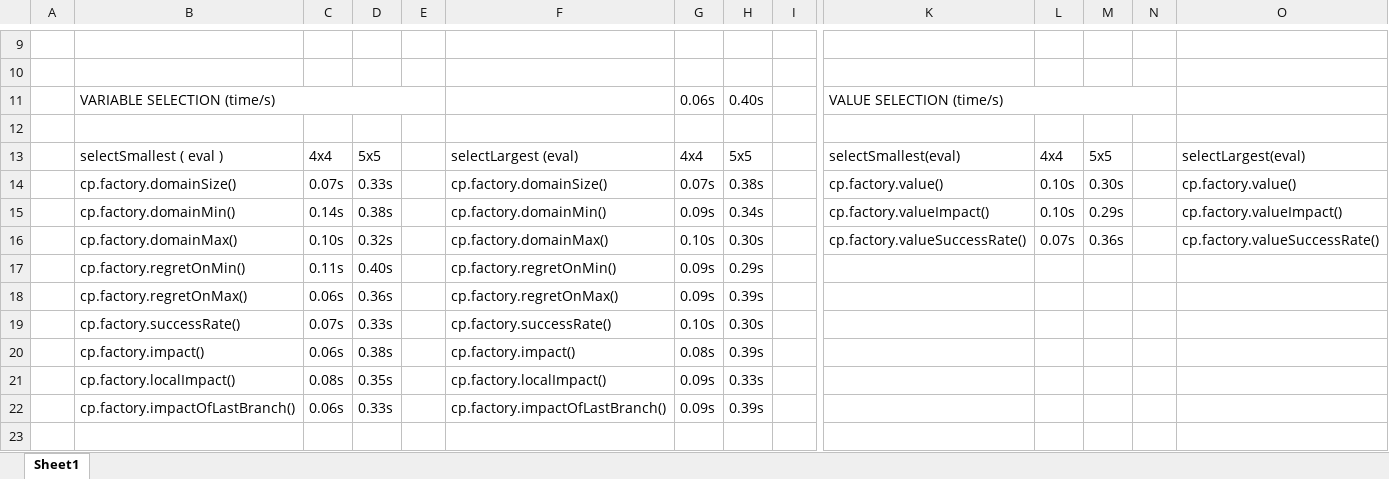
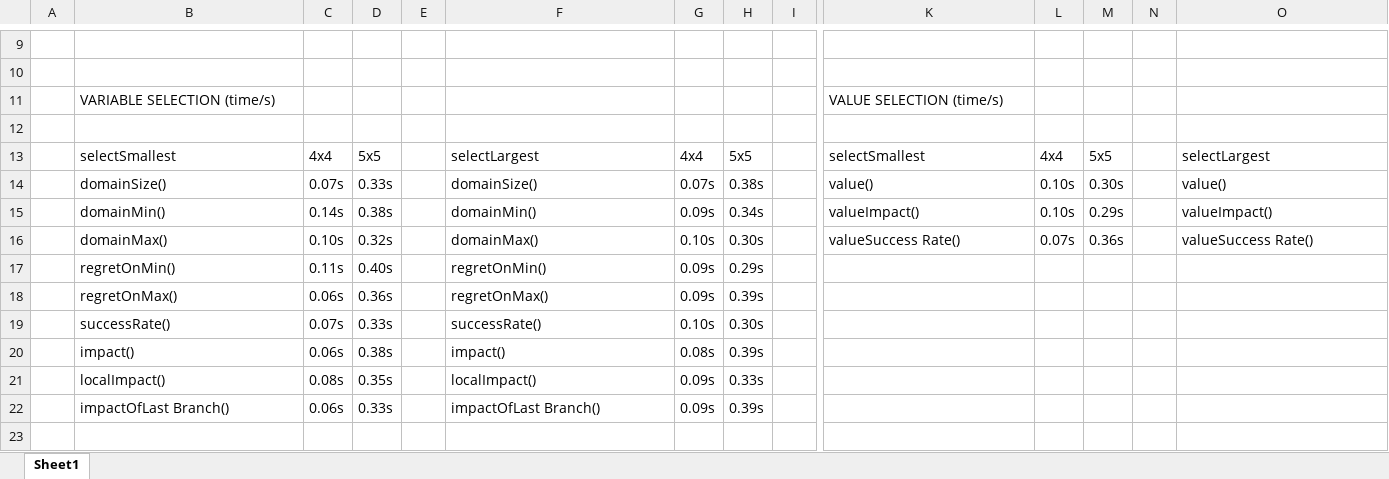
Before and after one commit to victorsnunes/Arithmetic-Sequence-Puzzles, an Excel workbook: cplex/data/PLR.xlsx, sheet Sheet1, drawn as a sheet; only a part is shown, gaps mark what is left out; values as stored, in another font and other column widths than the file's, no cell formats; removed rows and columns are numbered as before the commit, all else as after; the diff covers the shown part only; the diff names each change by its address in the sheet, - before the commit and + after, or states it on an @@ line.

```diff
--- a/cplex/data/PLR.xlsx (sheet Sheet1)
+++ b/cplex/data/PLR.xlsx (sheet Sheet1)
-B11:E11 merged
-G11: 0.06s
+G11: (empty)
-H11: 0.40s
+H11: (empty)
-K11:N11 merged
-B13: selectSmallest ( eval )
+B13: selectSmallest
-F13: selectLargest (eval)
+F13: selectLargest
-K13: selectSmallest(eval)
+K13: selectSmallest
-O13: selectLargest(eval)
+O13: selectLargest
-B14: cp.factory.domainSize()
+B14: domainSize()
-F14: cp.factory.domainSize()
+F14: domainSize()
-K14: cp.factory.value()
+K14: value()
-O14: cp.factory.value()
+O14: value()
-B15: cp.factory.domainMin()
+B15: domainMin()
-F15: cp.factory.domainMin()
+F15: domainMin()
-K15: cp.factory.valueImpact()
+K15: valueImpact()
-O15: cp.factory.valueImpact()
+O15: valueImpact()
-B16: cp.factory.domainMax()
+B16: domainMax()
-F16: cp.factory.domainMax()
+F16: domainMax()
-K16: cp.factory.valueSuccessRate()
+K16: valueSuccess Rate()
-O16: cp.factory.valueSuccessRate()
+O16: valueSuccess Rate()
-B17: cp.factory.regretOnMin()
+B17: regretOnMin()
-F17: cp.factory.regretOnMin()
+F17: regretOnMin()
-B18: cp.factory.regretOnMax()
+B18: regretOnMax()
-F18: cp.factory.regretOnMax()
+F18: regretOnMax()
-B19: cp.factory.successRate()
+B19: successRate()
-F19: cp.factory.successRate()
+F19: successRate()
-B20: cp.factory.impact()
+B20: impact()
-F20: cp.factory.impact()
+F20: impact()
-B21: cp.factory.localImpact()
+B21: localImpact()
-F21: cp.factory.localImpact()
+F21: localImpact()
-B22: cp.factory.impactOfLastBranch()
+B22: impactOfLast Branch()
-F22: cp.factory.impactOfLastBranch()
+F22: impactOfLast Branch()
```
Also changed, not shown: 1 added row elsewhere in this sheet, cell formats, 1 other file.
